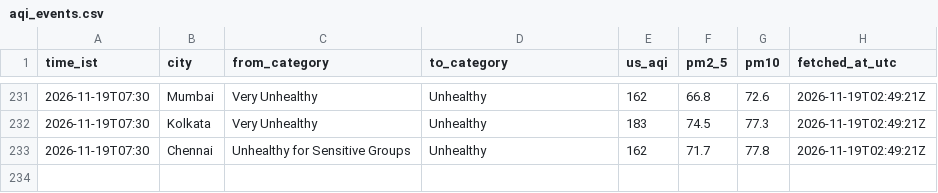
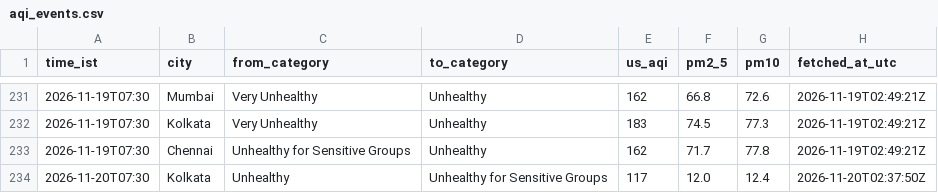
Before and after one commit to Georgian-86/india-aqi-tracker, a CSV file: data/aqi_events.csv, drawn as a sheet; only a part is shown, gaps mark what is left out; the diff names each change by its address in the sheet, - before the commit and + after, or states it on an @@ line.

Commit message:
data: AQI change 2026-11-20 07:30 IST: Kolkata → Unhealthy for Sensitive Groups

```diff
--- a/data/aqi_events.csv
+++ b/data/aqi_events.csv
+row 234: 2026-11-20T07:30 | Kolkata | Unhealthy | Unhealthy for Sensitive Groups | 117 | 12.0 | 12.4 | 2026-11-20T02:37:50Z
```
